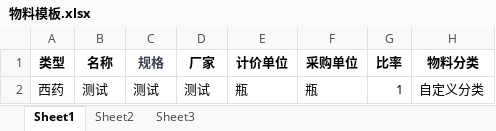
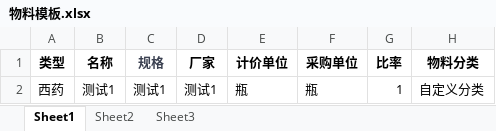
Before and after one commit to binzhe12123/Medical, an Excel workbook: SY.Com.Medical.WebApi/wwwroot/GoodTemplate/物料模板.xlsx, sheet Sheet1, drawn as a sheet; only a part is shown; values as stored, in another font and other column widths than the file's, no borders; the diff names each change by its address in the sheet, - before the commit and + after, or states it on an @@ line.

Commit message:
上传goodExcel

```diff
--- a/SY.Com.Medical.WebApi/wwwroot/GoodTemplate/物料模板.xlsx (sheet Sheet1)
+++ b/SY.Com.Medical.WebApi/wwwroot/GoodTemplate/物料模板.xlsx (sheet Sheet1)
-B2 (名称): 测试
+B2 (名称): 测试1
-C2 (规格): 测试
+C2 (规格): 测试1
-D2 (厂家): 测试
+D2 (厂家): 测试1
```
Also changed, not shown: 7 other files.
